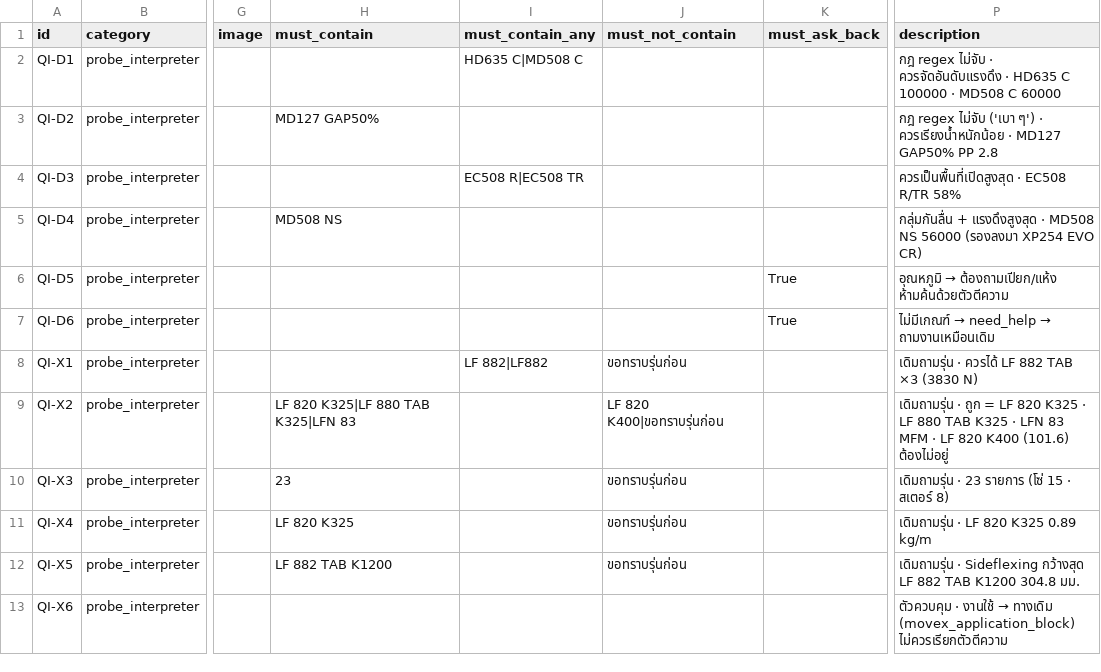
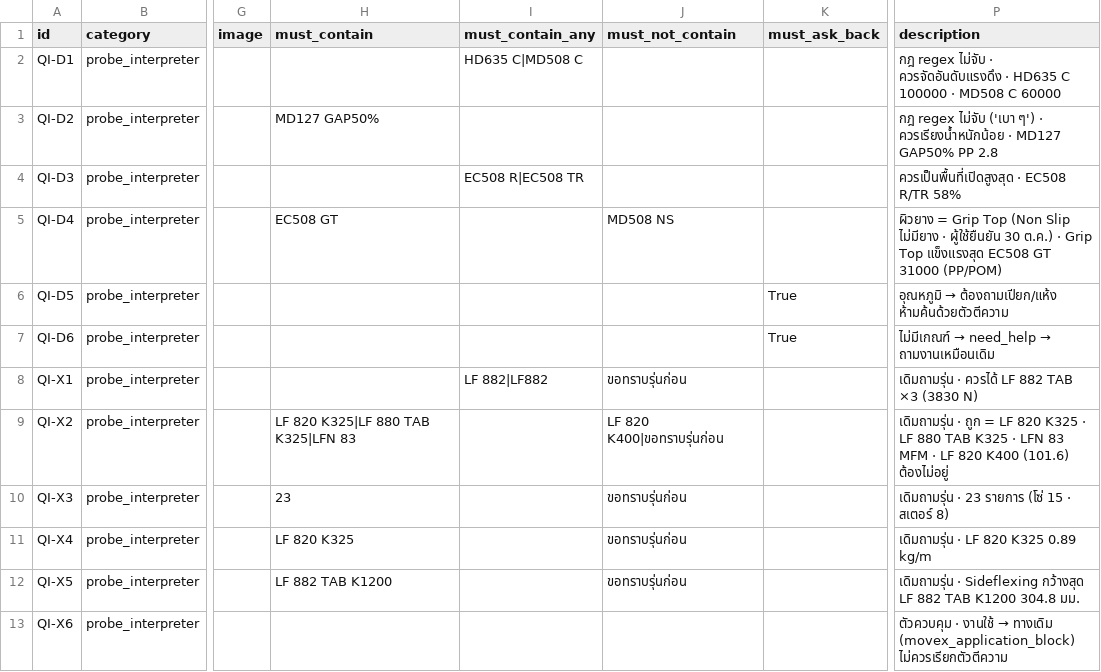
Before and after one commit to supanatBT/beltbot_plugin_2, a CSV file: testcases_probe_interpreter.csv, drawn as a sheet; only a part is shown, gaps mark what is left out; the diff names each change by its address in the sheet, - before the commit and + after, or states it on an @@ line.

```diff
--- a/testcases_probe_interpreter.csv
+++ b/testcases_probe_interpreter.csv
-H5 (must_contain): MD508 NS
+H5 (must_contain): EC508 GT
-J5 (must_not_contain): (empty)
+J5 (must_not_contain): MD508 NS
-P5 (description): กลุ่มกันลื่น + แรงดึงสูงสุด · MD508 NS 56000 (รองลงมา XP254 EVO CR)
+P5 (description): ผิวยาง = Grip Top (Non Slip ไม่มียาง · ผู้ใช้ยืนยัน 30 ต.ค.) · Grip Top แข็งแรงสุด EC508 GT 31000 (PP/POM)
```
Also changed, not shown: 4 other files.
